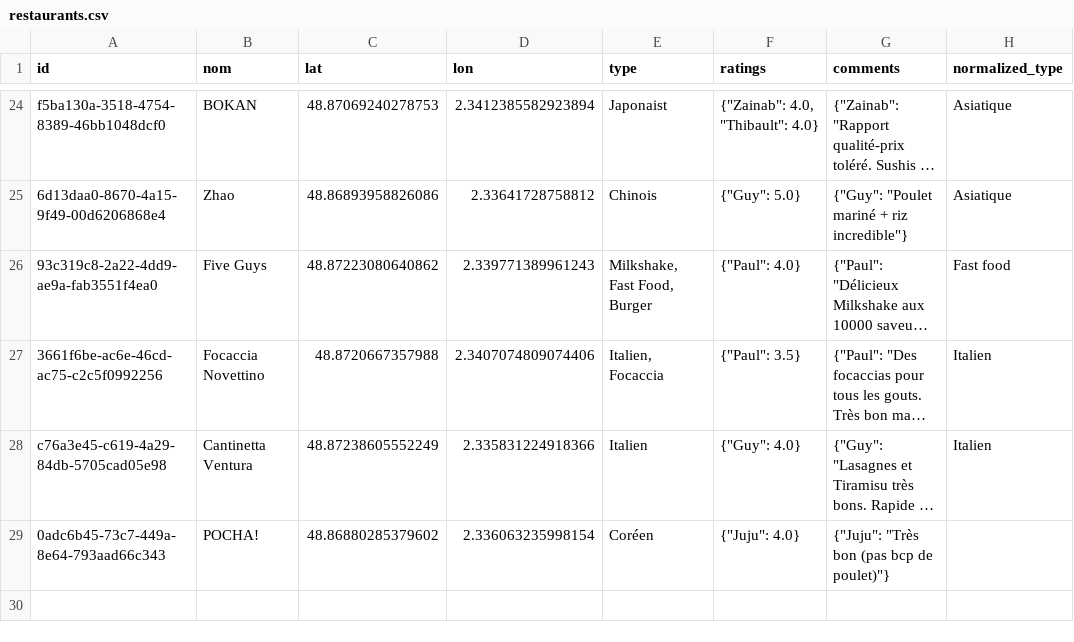
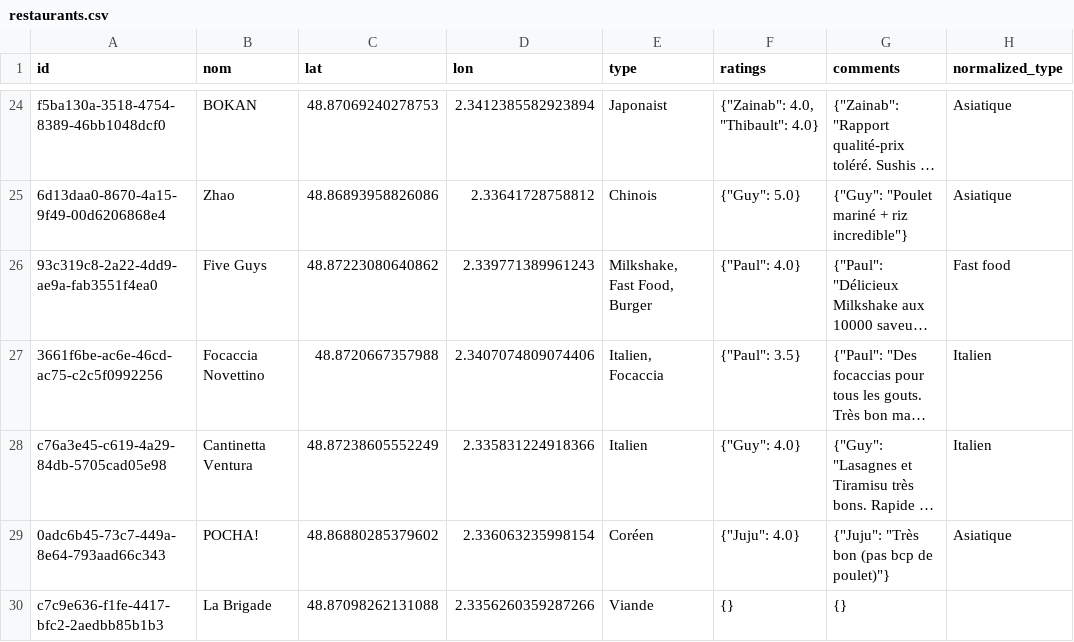
Before and after one commit to Xuoner/cartedejeuners, a CSV file: restaurants.csv, drawn as a sheet; only a part is shown, gaps mark what is left out; long unchanged cells end in …; the diff names each change by its address in the sheet, - before the commit and + after, or states it on an @@ line.

Commit message:
Ajout de restaurant La Brigade

```diff
--- a/restaurants.csv
+++ b/restaurants.csv
-H29 (normalized_type): (empty)
+H29 (normalized_type): Asiatique
+row 30: c7c9e636-f1fe-4417-bfc2-2aedbb85b1b3 | La Brigade | 48.87098262131088 | 2.3356260359287266 | Viande | {} | {}
```
